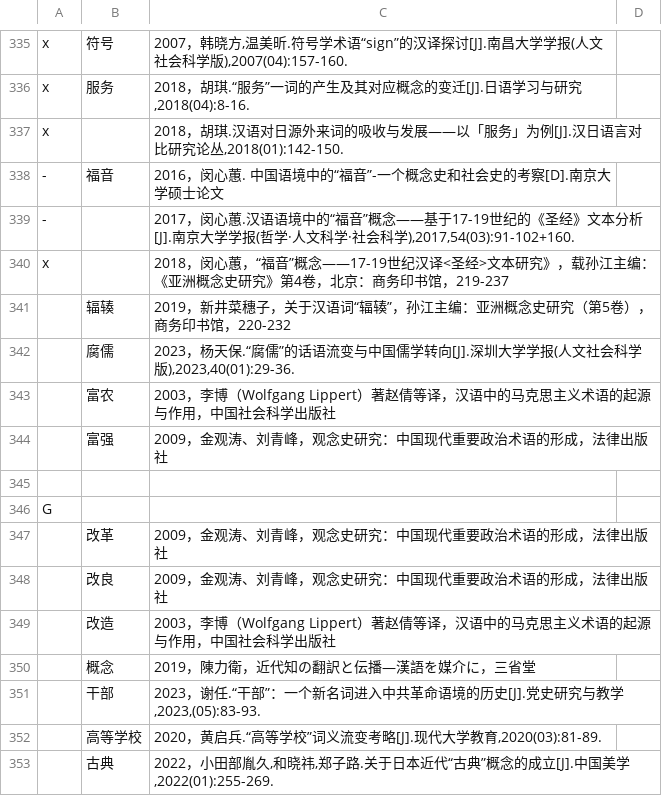
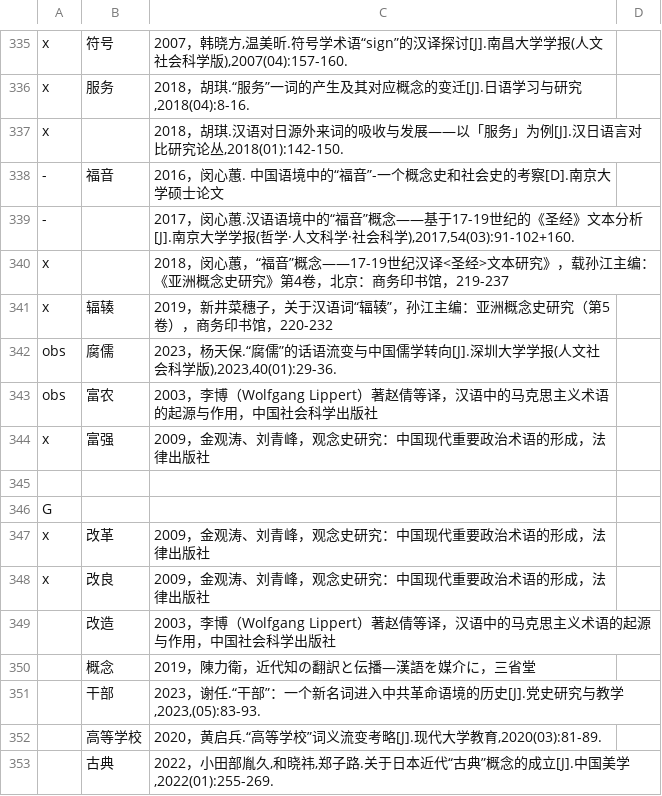
Before and after one commit to t18d/HuangSupplement, a CSV file: Yang Ch’ih 近代漢字詞史研究文獻目錄.csv, drawn as a sheet; only a part is shown, gaps mark what is left out.

```diff
--- a/Yang Ch’ih 近代漢字詞史研究文獻目錄.csv
+++ b/Yang Ch’ih 近代漢字詞史研究文獻目錄.csv
@@ -340,10 +340,10 @@ x,,"2018，胡琪.汉语对日源外来词的吸收与发展——以「服务
 x,,2018，闵心蕙，“福音”概念——17-19世纪汉译<圣经>文本研究》，载孙江主编：《亚洲概念史研究》第4卷，北京：商务印书馆，219-237,,
-,辐辏,2019，新井菜穗子，关于汉语词“辐辏”，孙江主编：亚洲概念史研究（第5卷），商务印书馆，220-232,,
-,腐儒,"2023，杨天保.“腐儒”的话语流变与中国儒学转向[J].深圳大学学报(人文社会科学版),2023,40(01):29-36.",,
-,富农,2003，李博（Wolfgang Lippert）著赵倩等译，汉语中的马克思主义术语的起源与作用，中国社会科学出版社,,
-,富强,2009，金观涛、刘青峰，观念史研究：中国现代重要政治术语的形成，法律出版社,,
+x,辐辏,2019，新井菜穗子，关于汉语词“辐辏”，孙江主编：亚洲概念史研究（第5卷），商务印书馆，220-232,,
+obs,腐儒,"2023，杨天保.“腐儒”的话语流变与中国儒学转向[J].深圳大学学报(人文社会科学版),2023,40(01):29-36.",,
+obs,富农,2003，李博（Wolfgang Lippert）著赵倩等译，汉语中的马克思主义术语的起源与作用，中国社会科学出版社,,
+x,富强,2009，金观涛、刘青峰，观念史研究：中国现代重要政治术语的形成，法律出版社,,
 ,,,,
 G,,,,
-,改革,2009，金观涛、刘青峰，观念史研究：中国现代重要政治术语的形成，法律出版社,,
-,改良,2009，金观涛、刘青峰，观念史研究：中国现代重要政治术语的形成，法律出版社,,
+x,改革,2009，金观涛、刘青峰，观念史研究：中国现代重要政治术语的形成，法律出版社,,
+x,改良,2009，金观涛、刘青峰，观念史研究：中国现代重要政治术语的形成，法律出版社,,
 ,改造,2003，李博（Wolfgang Lippert）著赵倩等译，汉语中的马克思主义术语的起源与作用，中国社会科学出版社,,
```
Also changed, not shown: dict/g.csv, 2 other files.
